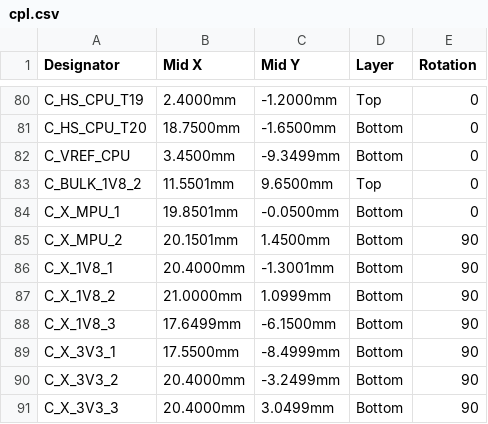
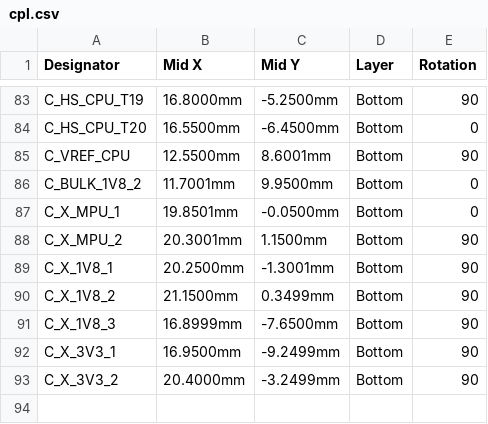
Before and after one commit to Abse2001/pixel-dash, a CSV file: module/fab/cpl.csv, drawn as a sheet; only a part is shown, gaps mark what is left out; removed rows and columns are numbered as before the commit, all else as after; the diff covers the shown part only; the diff names each change by its address in the sheet, - before the commit and + after, or states it on an @@ line.

```diff
--- a/module/fab/cpl.csv
+++ b/module/fab/cpl.csv
-B83 (Mid X): 2.4000mm
+B83 (Mid X): 16.8000mm
-C83 (Mid Y): -1.2000mm
+C83 (Mid Y): -5.2500mm
-D83 (Layer): Top
+D83 (Layer): Bottom
-E83 (Rotation): 0
+E83 (Rotation): 90
-B84 (Mid X): 18.7500mm
+B84 (Mid X): 16.5500mm
-C84 (Mid Y): -1.6500mm
+C84 (Mid Y): -6.4500mm
-B85 (Mid X): 3.4500mm
+B85 (Mid X): 12.5500mm
-C85 (Mid Y): -9.3499mm
+C85 (Mid Y): 8.6001mm
-E85 (Rotation): 0
+E85 (Rotation): 90
-B86 (Mid X): 11.5501mm
+B86 (Mid X): 11.7001mm
-C86 (Mid Y): 9.6500mm
+C86 (Mid Y): 9.9500mm
-D86 (Layer): Top
+D86 (Layer): Bottom
-B88 (Mid X): 20.1501mm
+B88 (Mid X): 20.3001mm
-C88 (Mid Y): 1.4500mm
+C88 (Mid Y): 1.1500mm
-B89 (Mid X): 20.4000mm
+B89 (Mid X): 20.2500mm
-B90 (Mid X): 21.0000mm
+B90 (Mid X): 21.1500mm
-C90 (Mid Y): 1.0999mm
+C90 (Mid Y): 0.3499mm
-B91 (Mid X): 17.6499mm
+B91 (Mid X): 16.8999mm
-C91 (Mid Y): -6.1500mm
+C91 (Mid Y): -7.6500mm
-B92 (Mid X): 17.5500mm
+B92 (Mid X): 16.9500mm
-C92 (Mid Y): -8.4999mm
+C92 (Mid Y): -9.2499mm
-row 91: C_X_3V3_3 | 20.4000mm | 3.0499mm | Bottom | 90
```
Also changed, not shown: 9 added rows, 6 removed rows and 90 edited cells elsewhere in this file, module/fab/bom.csv, module/fab/pinmap.csv, 38 other files.
